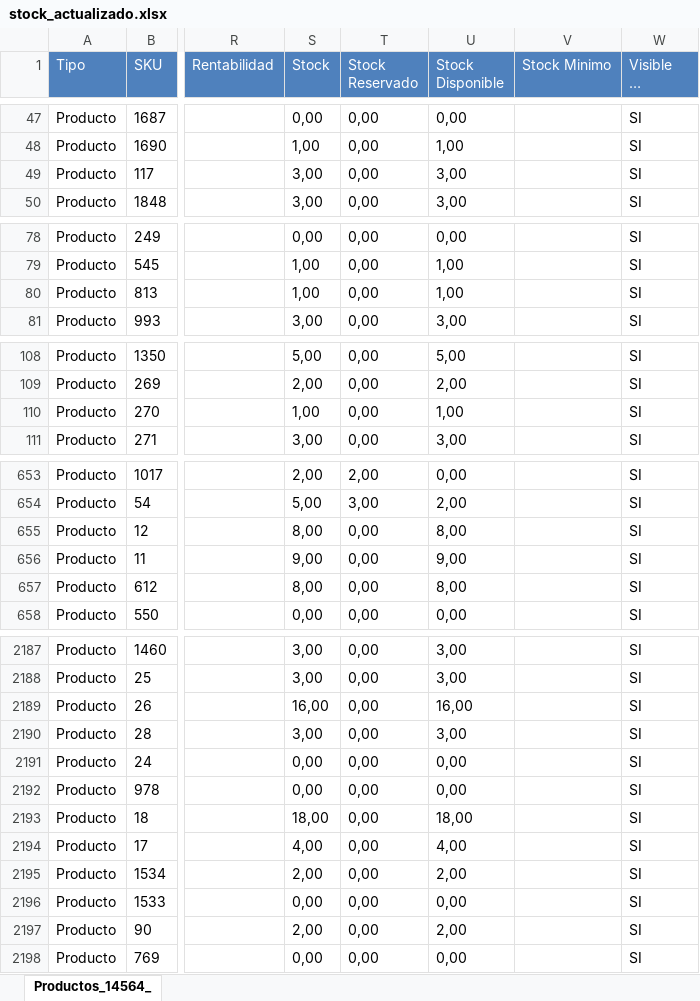
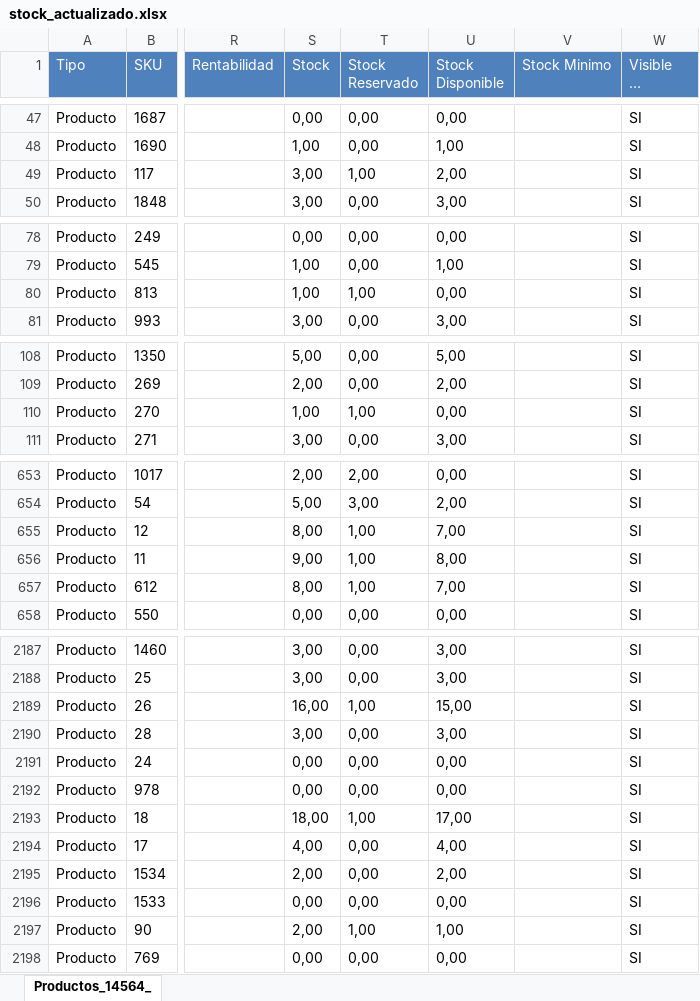
Before and after one commit to francoepiorelle-ship-it/tamarabecuestrestock, an Excel workbook: stock_actualizado.xlsx, sheet Productos_14564_, drawn as a sheet; only a part is shown, gaps mark what is left out; long unchanged cells end in …; values as stored, in another font and other column widths than the file's, no borders; the diff covers the shown part only; the diff names each change by its address in the sheet, - before the commit and + after, or states it on an @@ line.

Commit message:
Actualización automática de stock: 2026-08-04 11:24:39

```diff
--- a/stock_actualizado.xlsx (sheet Productos_14564_)
+++ b/stock_actualizado.xlsx (sheet Productos_14564_)
-T49 (Stock Reservado): 0,00
+T49 (Stock Reservado): 1,00
-U49 (Stock Disponible): 3,00
+U49 (Stock Disponible): 2,00
-T80 (Stock Reservado): 0,00
+T80 (Stock Reservado): 1,00
-U80 (Stock Disponible): 1,00
+U80 (Stock Disponible): 0,00
-T110 (Stock Reservado): 0,00
+T110 (Stock Reservado): 1,00
-U110 (Stock Disponible): 1,00
+U110 (Stock Disponible): 0,00
-T655:T657 (Stock Reservado): 0,00
+T655:T657 (Stock Reservado): 1,00
-U655 (Stock Disponible): 8,00
+U655 (Stock Disponible): 7,00
-U656 (Stock Disponible): 9,00
+U656 (Stock Disponible): 8,00
-U657 (Stock Disponible): 8,00
+U657 (Stock Disponible): 7,00
-T2189 (Stock Reservado): 0,00
+T2189 (Stock Reservado): 1,00
-U2189 (Stock Disponible): 16,00
+U2189 (Stock Disponible): 15,00
-T2193 (Stock Reservado): 0,00
+T2193 (Stock Reservado): 1,00
-U2193 (Stock Disponible): 18,00
+U2193 (Stock Disponible): 17,00
-T2197 (Stock Reservado): 0,00
+T2197 (Stock Reservado): 1,00
-U2197 (Stock Disponible): 2,00
+U2197 (Stock Disponible): 1,00
```
Also changed, not shown: 22 edited cells elsewhere in this sheet, 1 other file.
